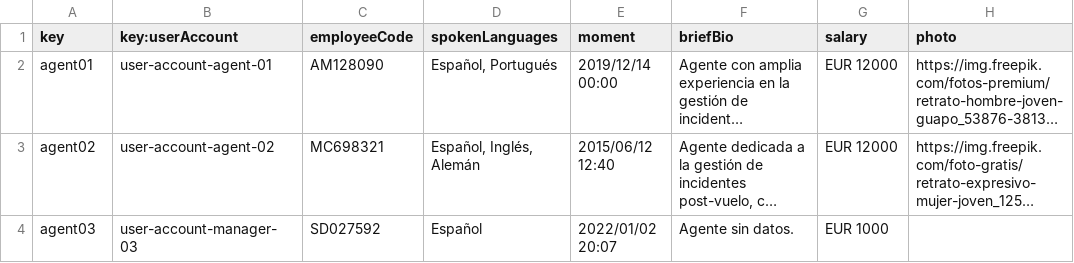
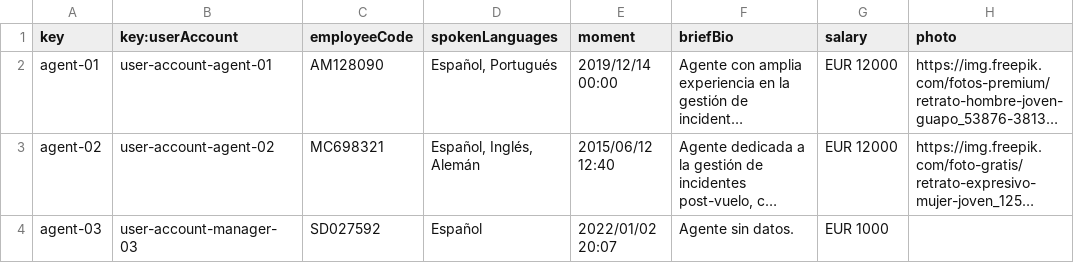
Before and after one commit to DP2-C3-057/Acme-ANS-C3, a CSV file: src/main/resources/WEB-INF/data/sample/assistanceAgent.csv, drawn as a sheet; only a part is shown; long unchanged cells end in …; the diff names each change by its address in the sheet, - before the commit and + after, or states it on an @@ line.

```diff
--- a/src/main/resources/WEB-INF/data/sample/assistanceAgent.csv
+++ b/src/main/resources/WEB-INF/data/sample/assistanceAgent.csv
-A2 (key): agent01
+A2 (key): agent-01
-A3 (key): agent02
+A3 (key): agent-02
-A4 (key): agent03
+A4 (key): agent-03
```
Also changed, not shown: 1 other file.
